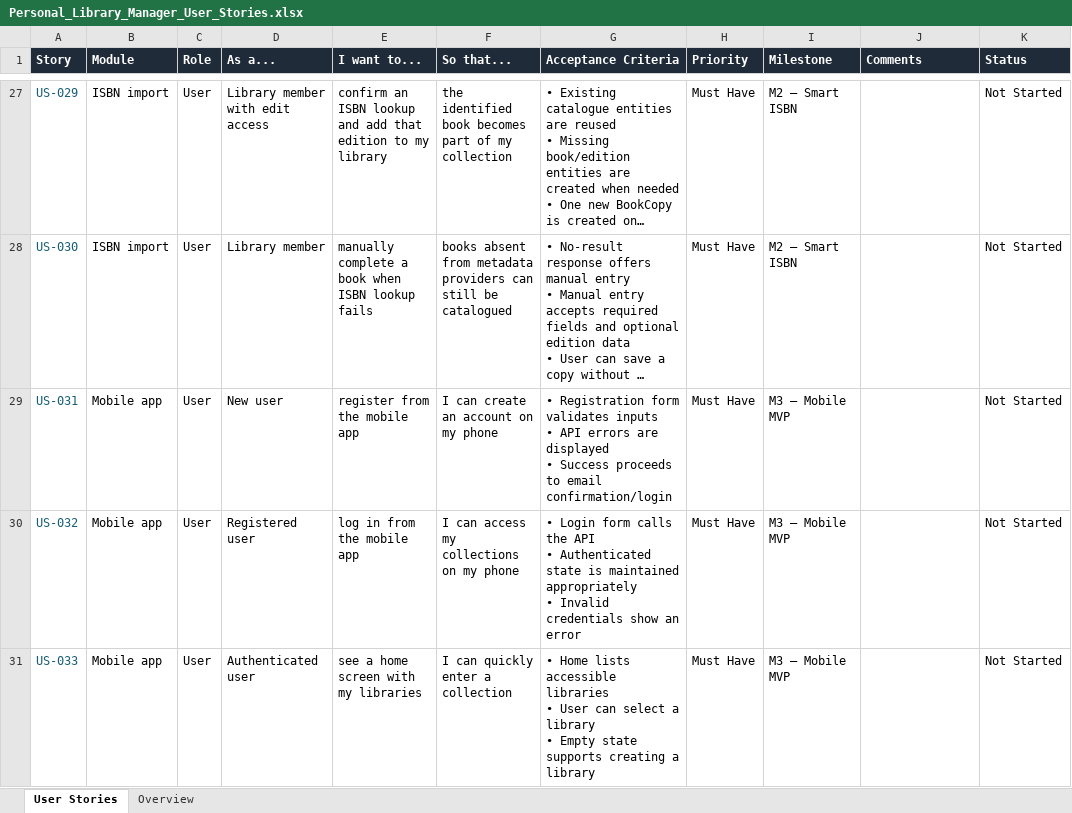
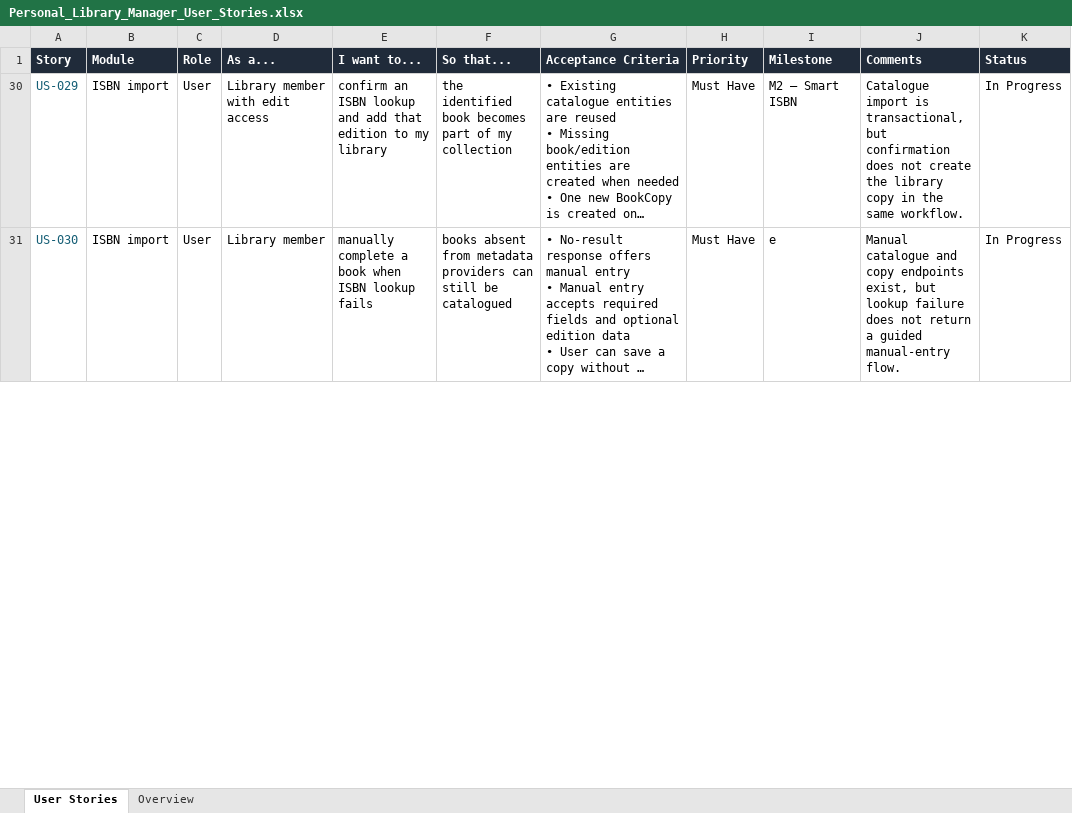
Before and after one commit to haneenMahmoud12/Library-Manager, an Excel workbook: docs/Product/Personal_Library_Manager_User_Stories.xlsx, sheet User Stories, drawn as a sheet; only a part is shown, gaps mark what is left out; long unchanged cells end in …; values as stored, in another font and other column widths than the file's, no borders; conditional formats and table styles not drawn; removed rows and columns are numbered as before the commit, all else as after; ↵ is a line break in a cell; the diff covers the shown part only; the diff names each change by its address in the sheet, - before the commit and + after, or states it on an @@ line.

```diff
--- a/docs/Product/Personal_Library_Manager_User_Stories.xlsx (sheet User Stories)
+++ b/docs/Product/Personal_Library_Manager_User_Stories.xlsx (sheet User Stories)
-J30 (Comments): (empty)
+J30 (Comments): Catalogue import is transactional, but confirmation does not create the library copy in the same workflow.
-K30:K31 (Status): Not Started
+K30:K31 (Status): In Progress
-I31 (Milestone): M2 — Smart ISBN
+I31 (Milestone): e
-J31 (Comments): (empty)
+J31 (Comments): Manual catalogue and copy endpoints exist, but lookup failure does not return a guided manual-entry flow.
@@ row 29 hidden: US-031 | Mobile app | User | New user | register from the mobile app | I can create an account on my phone | • Registration form validates inputs ↵ • API errors are displayed ↵ • Success proceeds to email confirmation/login | Must Have | M3 — Mobile MVP |  | Not Started @@
@@ row 30 hidden: US-032 | Mobile app | User | Registered user | log in from the mobile app | I can access my collections on my phone | • Login form calls the API ↵ • Authenticated state is maintained appropriately ↵ • Invalid credentials show an error | Must Have | M3 — Mobile MVP |  | Not Started @@
@@ row 31 hidden: US-033 | Mobile app | User | Authenticated user | see a home screen with my libraries | I can quickly enter a collection | • Home lists accessible libraries ↵ • User can select a library ↵ • Empty state supports creating a library | Must Have | M3 — Mobile MVP |  | Not Started @@
```
Also changed, not shown: 29 removed rows, 34 hidden or unhidden rows and 2 edited cells elsewhere in this sheet, sheet Overview, hidden cells, 29 other files.
